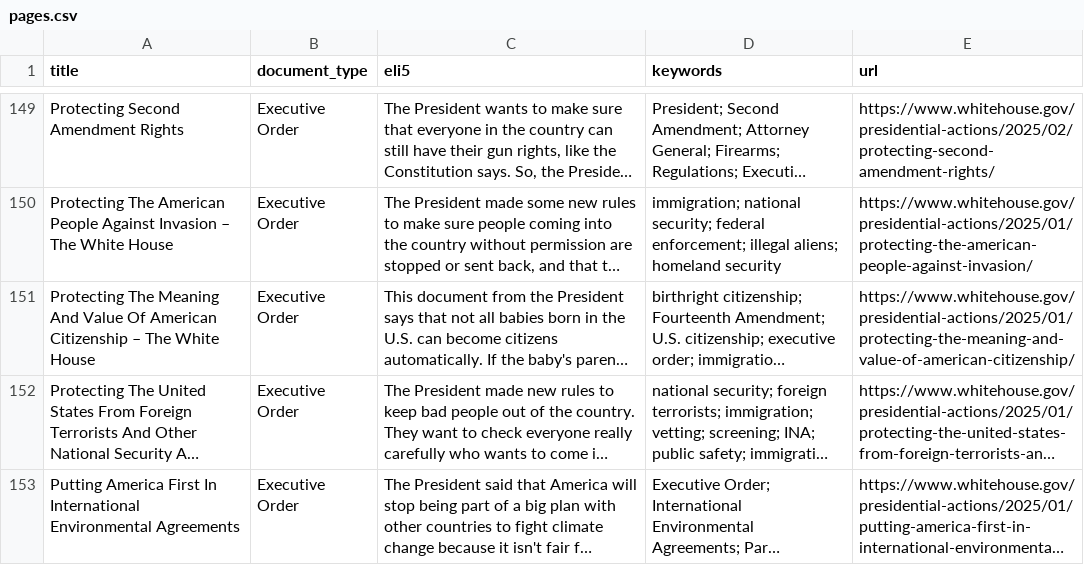
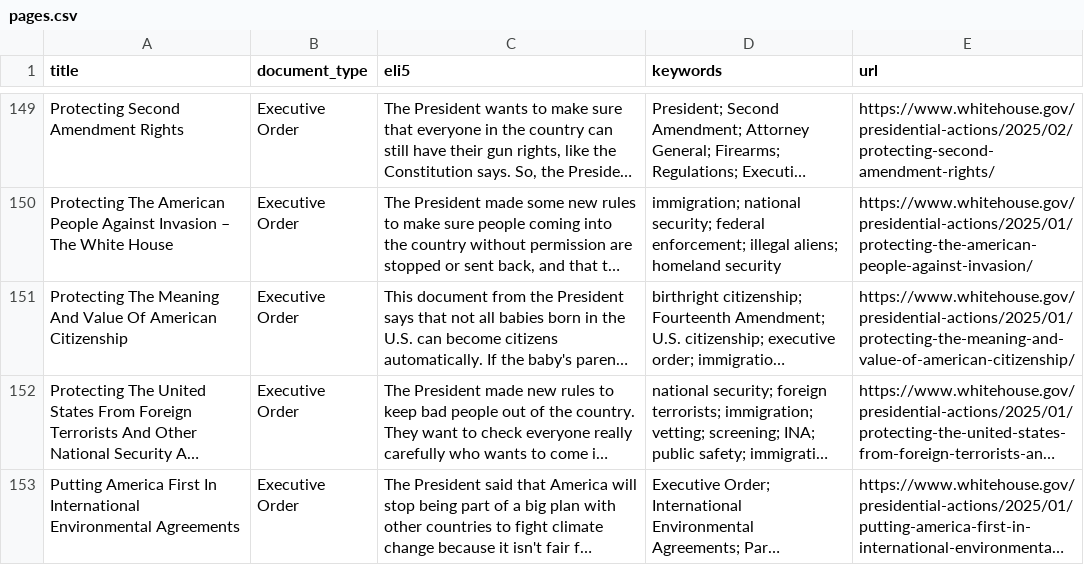
Before and after one commit to mjbommar/wh-pa, a CSV file: pages.csv, drawn as a sheet; only a part is shown, gaps mark what is left out; long unchanged cells end in …; the diff names each change by its address in the sheet, - before the commit and + after, or states it on an @@ line.

```diff
--- a/pages.csv
+++ b/pages.csv
-A151 (title): …American Citizenship – The White House
+A151 (title): …American Citizenship
```
Also changed, not shown: 1 other file.
